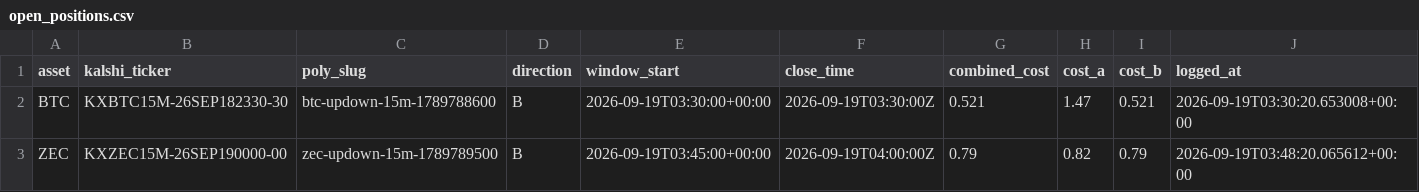
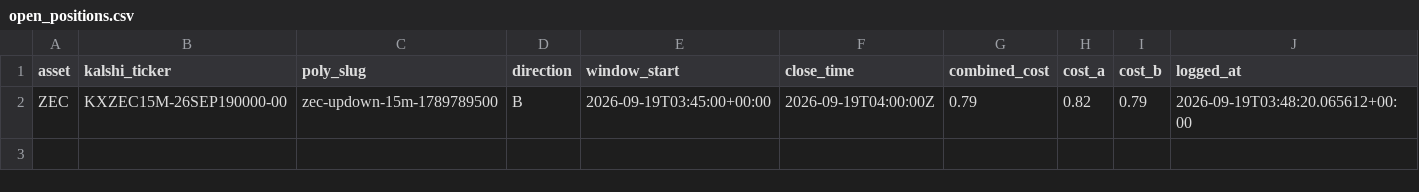
Before and after one commit to Prinxe-crypto/Gap-maker, a CSV file: open_positions.csv, drawn as a sheet.

```diff
--- a/open_positions.csv
+++ b/open_positions.csv
@@ -1,3 +1,2 @@
 asset,kalshi_ticker,poly_slug,direction,window_start,close_time,combined_cost,cost_a,cost_b,logged_at
-BTC,KXBTC15M-26SEP182330-30,btc-updown-15m-1789788600,B,2026-09-19T03:30:00+00:00,2026-09-19T03:30:00Z,0.521,1.47,0.521,2026-09-19T03:30:20.653008+00:00
 ZEC,KXZEC15M-26SEP190000-00,zec-updown-15m-1789789500,B,2026-09-19T03:45:00+00:00,2026-09-19T04:00:00Z,0.79,0.82,0.79,2026-09-19T03:48:20.065612+00:00
```
Also changed, not shown: closed_positions.csv.
